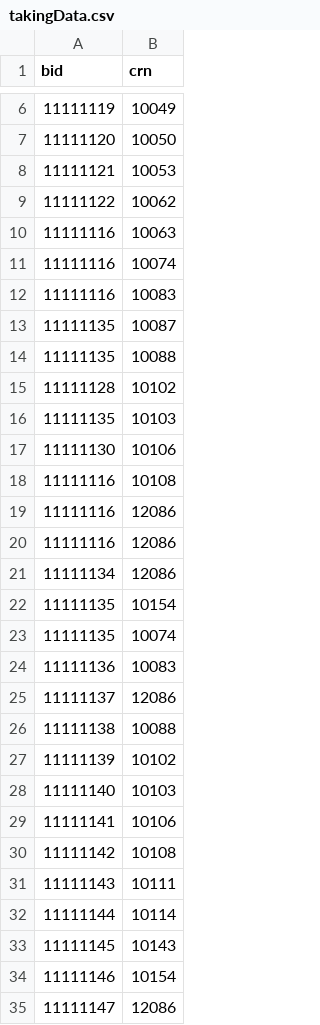
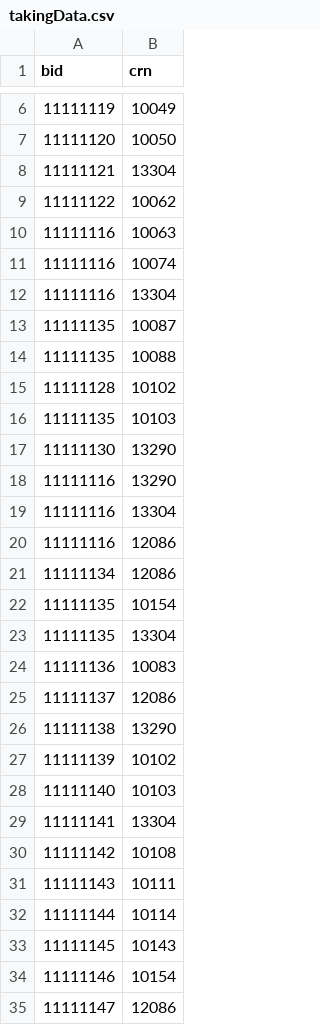
Before and after one commit to karinachan/trace, a CSV file: classes/takingData.csv, drawn as a sheet; only a part is shown, gaps mark what is left out; the diff covers the shown part only.

```diff
--- a/classes/takingData.csv
+++ b/classes/takingData.csv
@@ -7,3 +7,3 @@ bid,crn
 11111120,10050
-11111121,10053
+11111121,13304
 11111122,10062
@@ -11,3 +11,3 @@ bid,crn
 11111116,10074
-11111116,10083
+11111116,13304
 11111135,10087
@@ -16,5 +16,5 @@ bid,crn
 11111135,10103
-11111130,10106
-11111116,10108
-11111116,12086
+11111130,13290
+11111116,13290
+11111116,13304
 11111116,12086
@@ -22,9 +22,9 @@ bid,crn
 11111135,10154
-11111135,10074
+11111135,13304
 11111136,10083
 11111137,12086
-11111138,10088
+11111138,13290
 11111139,10102
 11111140,10103
-11111141,10106
+11111141,13304
 11111142,10108
```
Also changed, not shown: 5 added rows elsewhere in this file, classes/studentsData.csv.
